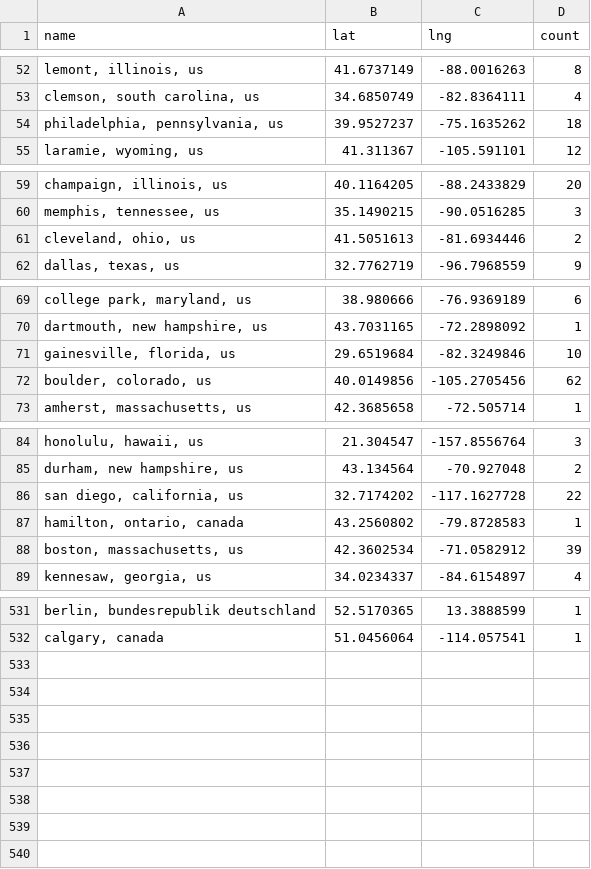
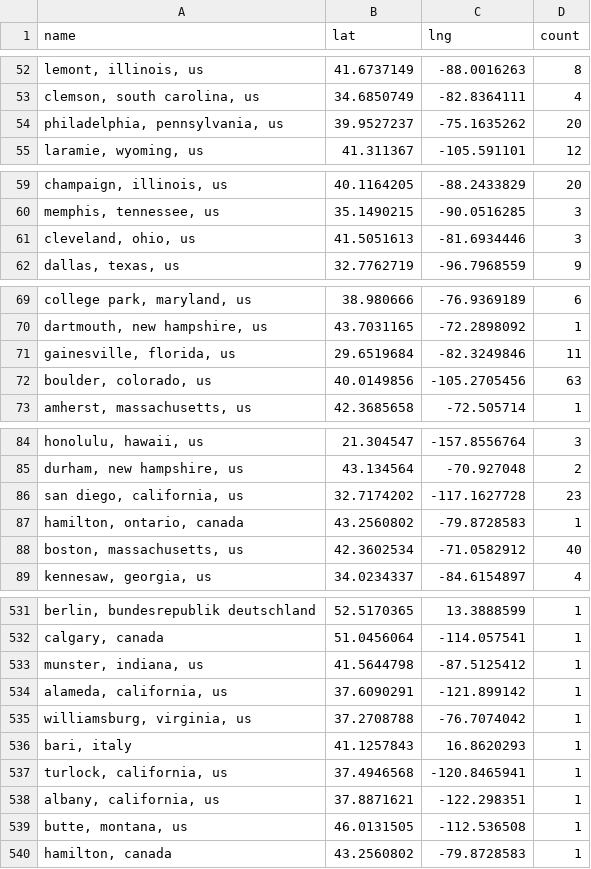
Before and after one commit to USRSE/usrse-map, a CSV file: _data/locations.csv, drawn as a sheet; only a part is shown, gaps mark what is left out; the diff covers the shown part only; the diff names each change by its address in the sheet, - before the commit and + after, or states it on an @@ line.

```diff
--- a/_data/locations.csv
+++ b/_data/locations.csv
-D54 (count): 18
+D54 (count): 20
-D61 (count): 2
+D61 (count): 3
-D71 (count): 10
+D71 (count): 11
-D72 (count): 62
+D72 (count): 63
-D86 (count): 22
+D86 (count): 23
-D88 (count): 39
+D88 (count): 40
+row 533: munster, indiana, us | 41.5644798 | -87.5125412 | 1
+row 534: alameda, california, us | 37.6090291 | -121.899142 | 1
+row 535: williamsburg, virginia, us | 37.2708788 | -76.7074042 | 1
+row 536: bari, italy | 41.1257843 | 16.8620293 | 1
+row 537: turlock, california, us | 37.4946568 | -120.8465941 | 1
+row 538: albany, california, us | 37.8871621 | -122.298351 | 1
+row 539: butte, montana, us | 46.0131505 | -112.536508 | 1
+row 540: hamilton, canada | 43.2560802 | -79.8728583 | 1
```
Also changed, not shown: 28 edited cells elsewhere in this file.
